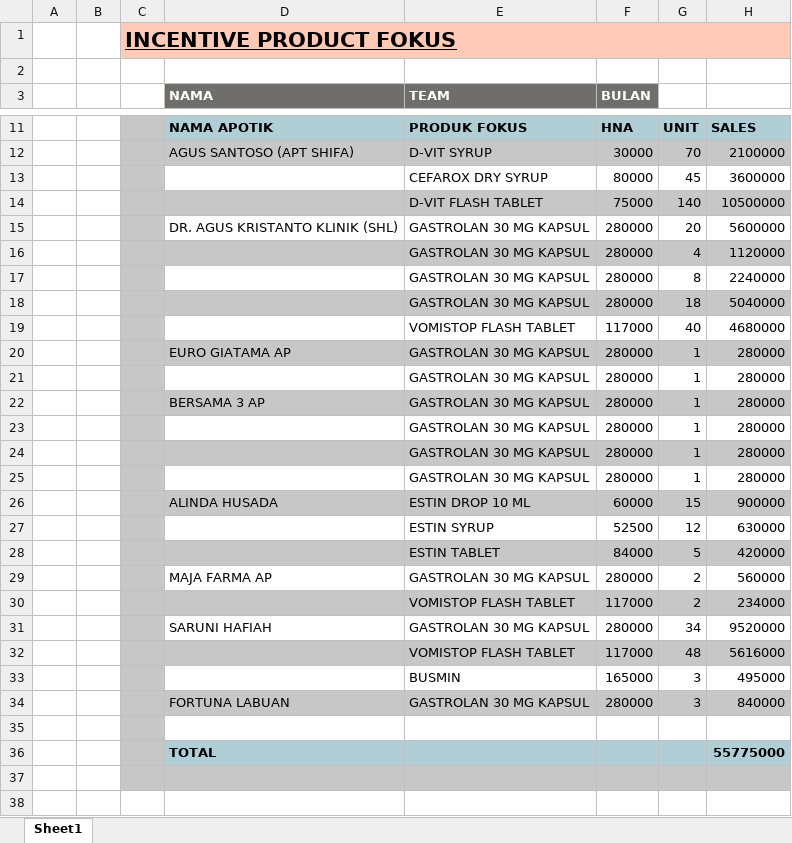
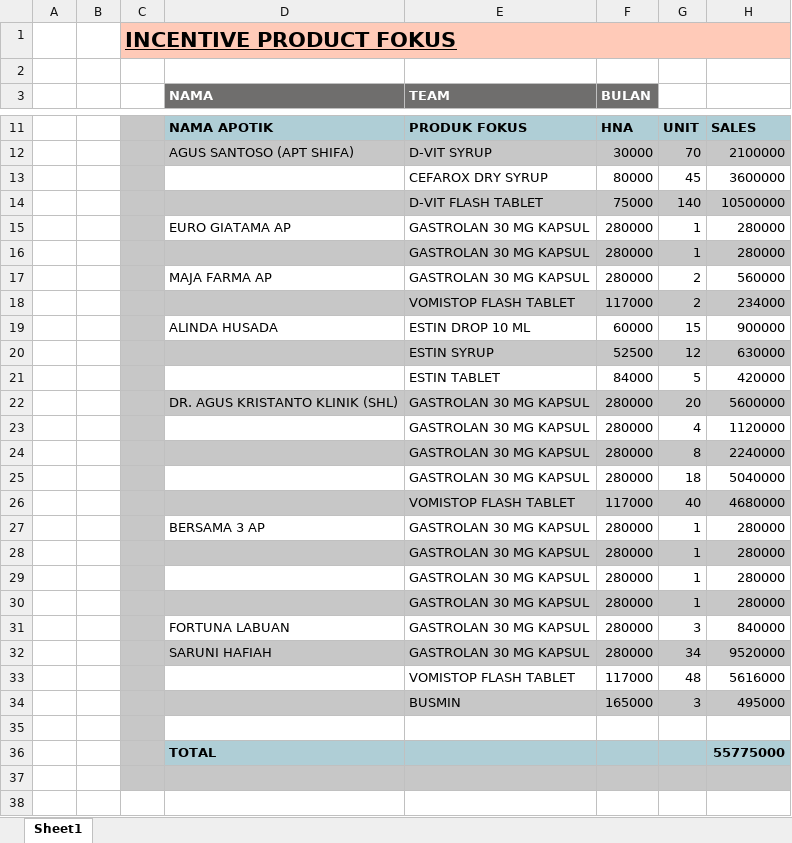
Before and after one commit to AhsanulQalbi/ProjectProductFokus, an Excel workbook: results/ARI YULIAWAN.xlsx, sheet Sheet1, drawn as a sheet; only a part is shown, gaps mark what is left out; values as stored, in another font and other column widths than the file's, no borders; addresses are those after the commit; the diff names each change by its address in the sheet, - before the commit and + after, or states it on an @@ line.

```diff
--- a/results/ARI YULIAWAN.xlsx (sheet Sheet1)
+++ b/results/ARI YULIAWAN.xlsx (sheet Sheet1)
@@ row 20 moved to row 15: EURO GIATAMA AP @@
@@ row 21 moved to row 16: GASTROLAN 30 MG KAPSUL @@
@@ row 29 moved to row 17: MAJA FARMA AP @@
@@ row 30 moved to row 18: VOMISTOP FLASH TABLET @@
@@ row 26 moved to row 19: ALINDA HUSADA @@
@@ row 27 moved to row 20: ESTIN SYRUP @@
@@ row 28 moved to row 21: ESTIN TABLET @@
-D22:H22 fill: none
+D22:H22 fill: #C7C7C7
-D23:H23 fill: #C7C7C7
+D23:H23 fill: none
-D24:H24 fill: none
+D24:H24 fill: #C7C7C7
-D25:H25 fill: #C7C7C7
+D25:H25 fill: none
-D26:H26 fill: none
+D26:H26 fill: #C7C7C7
-D27:H27 fill: #C7C7C7
+D27:H27 fill: none
-D28:H28 fill: none
+D28:H28 fill: #C7C7C7
-D29:H29 fill: #C7C7C7
+D29:H29 fill: none
-D30:H30 fill: none
+D30:H30 fill: #C7C7C7
@@ row 34 moved to row 31: FORTUNA LABUAN @@
-D32:H32 fill: none
+D32:H32 fill: #C7C7C7
-D33:H33 fill: #C7C7C7
+D33:H33 fill: none
-D34:H34 fill: none
+D34:H34 fill: #C7C7C7
```
Also changed, not shown: descData.xlsx, results/GALIH YOHANES.xlsx, 14 other files.
